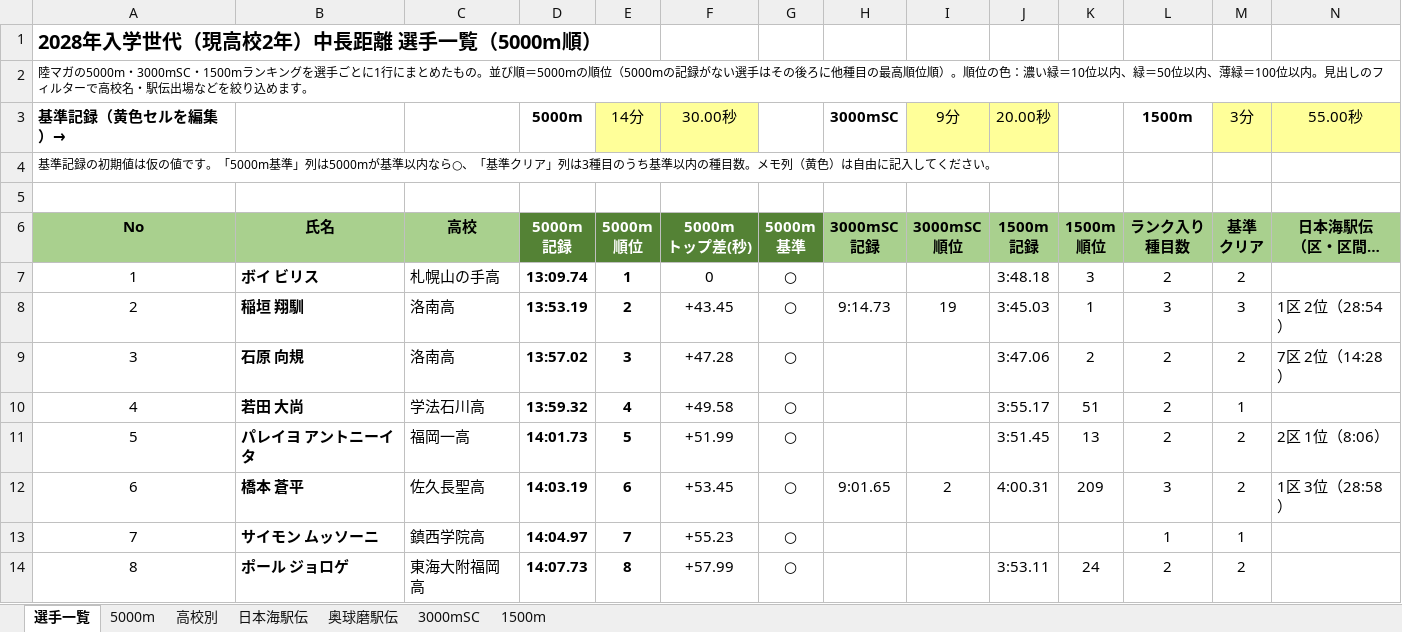
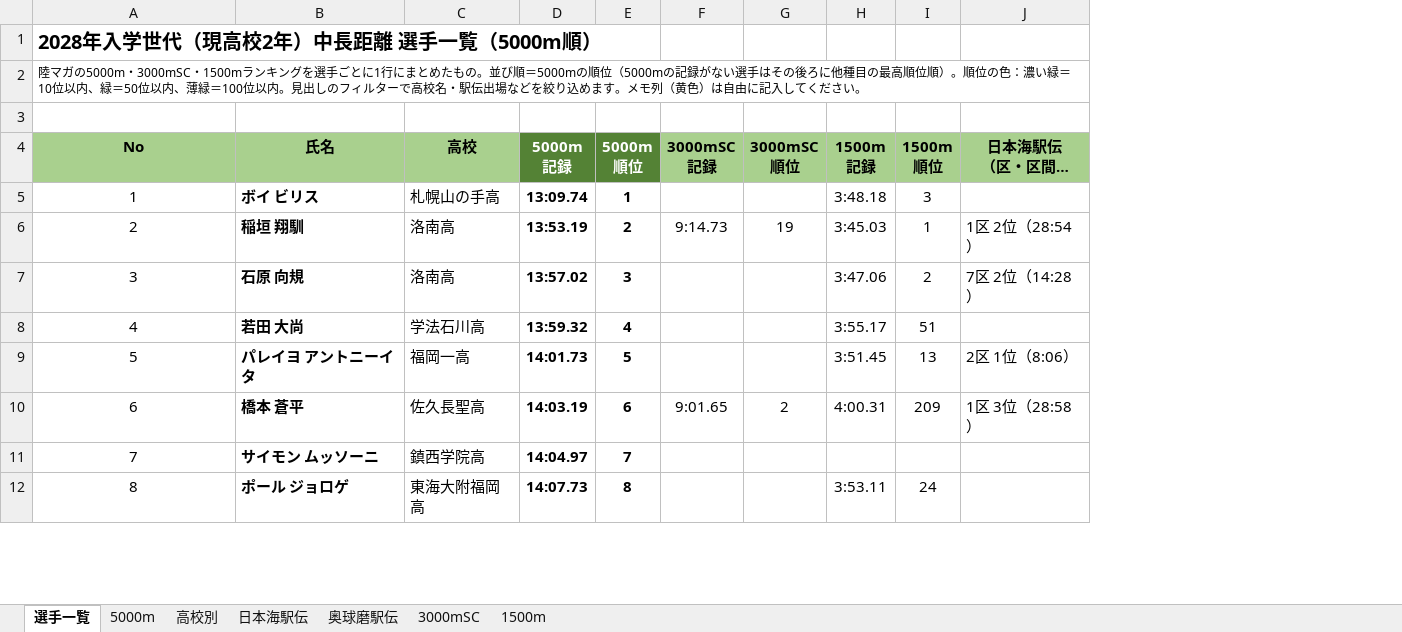
Before and after one commit to itoaogaku/rikujo, an Excel workbook: output/2028入学世代_スカウト一覧.xlsx, sheet 選手一覧, drawn as a sheet; only a part is shown; long unchanged cells end in …; values as stored, in another font and other column widths than the file's, no borders; charts and pictures and conditional formats not drawn; removed rows and columns are numbered as before the commit, all else as after; rows hold the shown columns only; the diff names each change by its address in the sheet, - before the commit and + after, or states it on an @@ line.

```diff
--- a/output/2028入学世代_スカウト一覧.xlsx (sheet 選手一覧)
+++ b/output/2028入学世代_スカウト一覧.xlsx (sheet 選手一覧)
-column F (5000m トップ差(秒)), rows 7-14: 0 | +43.45 | +47.28 | +49.58 | +51.99 | +53.45 | +55.23 | +57.99
-column G (5000m 基準), rows 7-14: all ○
-column L (ランク入り 種目数), rows 7-14: 2 | 3 | 2 | 2 | 2 | 3 | 1 | 2
-column M (基準 クリア), rows 7-14: 2 | 3 | 2 | 1 | 2 | 2 | 1 | 2
@@ column A (No) renumbered in row 2 @@
-row 3: 基準記録（黄色セルを編集）→ |  |  | 5000m | 14分 | 30.00秒 |  | 3000mSC | 9分 | 20.00秒 |  | 1500m | 3分 | 55.00秒
-row 4: 基準記録の初期値は仮の値です。「5000m基準」列は5000mが基準以内なら○、「基準クリア」列は3種目のうち基準以内の種目数。メモ列（黄色）は自由に記入してください。
```
Also changed, not shown: sheet 3000mSC, sheet 5000m, sheet 1500m, formulas that keep their value, 1 other file.
